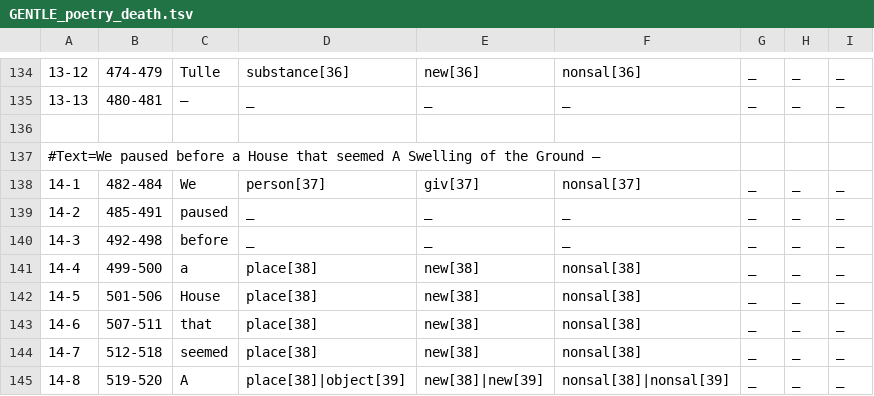
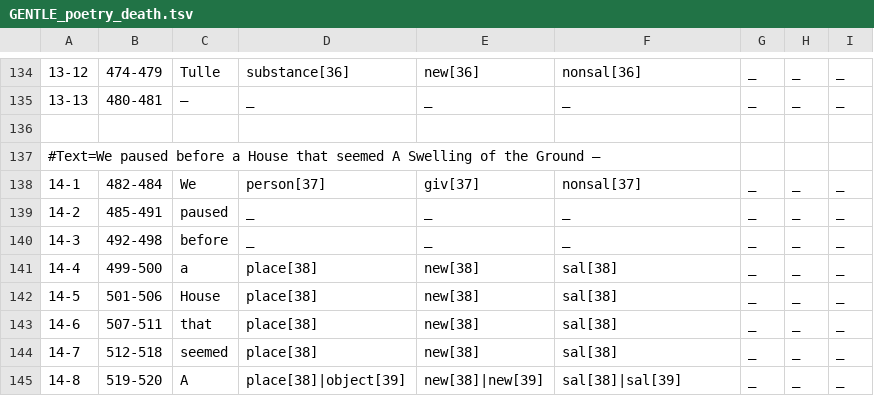
Before and after one commit to gucorpling/gentle, a TSV file: _build/src/tsv/GENTLE_poetry_death.tsv, drawn as a sheet; only a part is shown, gaps mark what is left out; the diff covers the shown part only.

```diff
--- a/_build/src/tsv/GENTLE_poetry_death.tsv
+++ b/_build/src/tsv/GENTLE_poetry_death.tsv
@@ -140,6 +140,6 @@
 14-3	492-498	before	_	_	_	_	_	_	
-14-4	499-500	a	place[38]	new[38]	nonsal[38]	_	_	_	
-14-5	501-506	House	place[38]	new[38]	nonsal[38]	_	_	_	
-14-6	507-511	that	place[38]	new[38]	nonsal[38]	_	_	_	
-14-7	512-518	seemed	place[38]	new[38]	nonsal[38]	_	_	_	
-14-8	519-520	A	place[38]|object[39]	new[38]|new[39]	nonsal[38]|nonsal[39]	_	_	_	
+14-4	499-500	a	place[38]	new[38]	sal[38]	_	_	_	
+14-5	501-506	House	place[38]	new[38]	sal[38]	_	_	_	
+14-6	507-511	that	place[38]	new[38]	sal[38]	_	_	_	
+14-7	512-518	seemed	place[38]	new[38]	sal[38]	_	_	_	
+14-8	519-520	A	place[38]|object[39]	new[38]|new[39]	sal[38]|sal[39]	_	_	_	
```
Also changed, not shown: 42 edited cells elsewhere in this file, _build/src/tsv/GENTLE_dictionary_school.tsv, _build/src/tsv/GENTLE_dictionary_trust.tsv, 4 other files.
